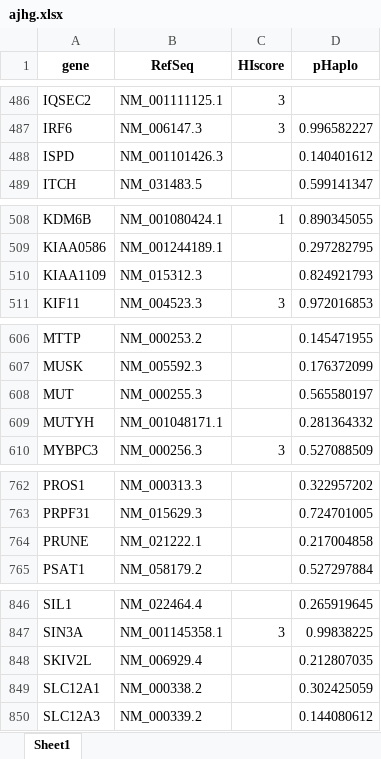
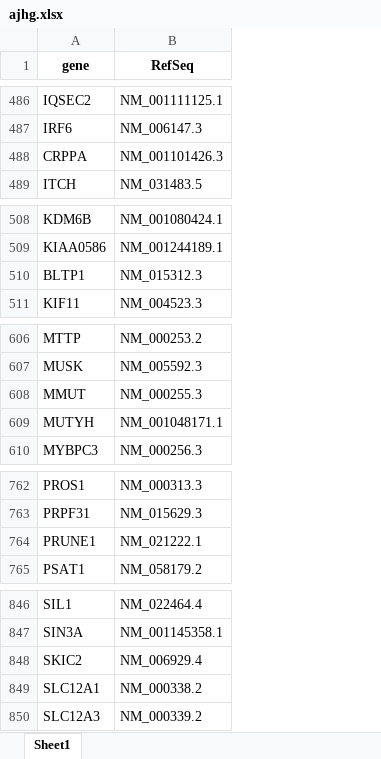
Before and after one commit to ysut/dev, an Excel workbook: Resources/02_EstimatedLoFGenes/ajhg.xlsx, sheet Sheet1, drawn as a sheet; only a part is shown, gaps mark what is left out; values as stored, in another font and other column widths than the file's, no borders; the diff covers the shown part only; the diff names each change by its address in the sheet, - before the commit and + after, or states it on an @@ line.

```diff
--- a/Resources/02_EstimatedLoFGenes/ajhg.xlsx (sheet Sheet1)
+++ b/Resources/02_EstimatedLoFGenes/ajhg.xlsx (sheet Sheet1)
-column C (HIscore), rows 486-487: 3 | 3; rows 508-511: 1 |  |  | 3; row 610: 3; row 847: 3
-column D (pHaplo), rows 487-489: 0.996582227 | 0.140401612 | 0.599141347; rows 508-511: 0.890345055 | 0.297282795 | 0.824921793 | 0.972016853; rows 606-610: 0.145471955 | 0.176372099 | 0.565580197 | 0.281364332 | 0.527088509; rows 762-765: 0.322957202 | 0.724701005 | 0.217004858 | 0.527297884; rows 846-850: 0.265919645 | 0.99838225 | 0.212807035 | 0.302425059 | 0.144080612
-A488 (gene): ISPD
+A488 (gene): CRPPA
-A510 (gene): KIAA1109
+A510 (gene): BLTP1
-A608 (gene): MUT
+A608 (gene): MMUT
-A764 (gene): PRUNE
+A764 (gene): PRUNE1
-A848 (gene): SKIV2L
+A848 (gene): SKIC2
```
Also changed, not shown: 18 edited cells elsewhere in this sheet, Resources/02_EstimatedLoFGenes/higene.xlsx, 12 other files.
